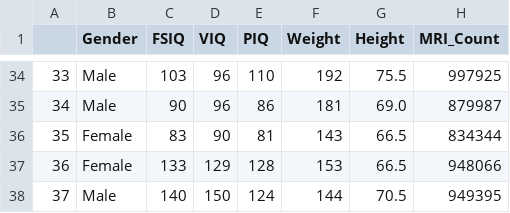
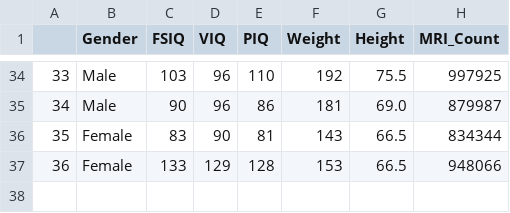
Before and after one commit to jimmy-io/worksheeets-, a CSV file: brain_size.csv, drawn as a sheet; only a part is shown, gaps mark what is left out; the diff names each change by its address in the sheet, - before the commit and + after, or states it on an @@ line.

Commit message:
Update brain_size.csv

```diff
--- a/brain_size.csv
+++ b/brain_size.csv
-row 38: 37 | Male | 140 | 150 | 124 | 144 | 70.5 | 949395
```
